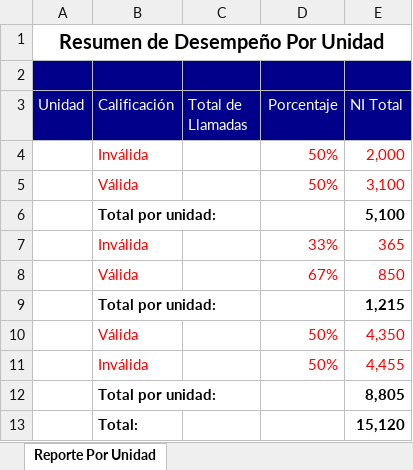
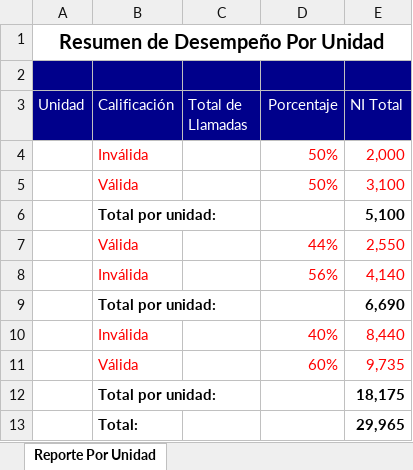
Before and after one commit to yuniorlaureano/sram, an Excel workbook: SRAM/Content/Report/73156_reporte Por Unidad.xlsx, sheet Reporte Por Unidad, drawn as a sheet; values as stored, in another font and other column widths than the file's, no borders; removed rows and columns are numbered as before the commit, all else as after; the diff names each change by its address in the sheet, - before the commit and + after, or states it on an @@ line.

```diff
--- a/SRAM/Content/Report/73156_reporte Por Unidad.xlsx (sheet Reporte Por Unidad)
+++ b/SRAM/Content/Report/73156_reporte Por Unidad.xlsx (sheet Reporte Por Unidad)
-row 7:  | Inválida |  | 33% | 365
-row 8:  | Válida |  | 67% | 850
-row 9:  | Total por unidad: |  |  | 1,215
-row 10:  | Válida |  | 50% | 4,350
-row 11:  | Inválida |  | 50% | 4,455
-row 12:  | Total por unidad: |  |  | 8,805
-row 13:  | Total: |  |  | 15,120
+row 7:  | Válida |  | 44% | 2,550
+row 8:  | Inválida |  | 56% | 4,140
+row 9:  | Total por unidad: |  |  | 6,690
+row 10:  | Inválida |  | 40% | 8,440
+row 11:  | Válida |  | 60% | 9,735
+row 12:  | Total por unidad: |  |  | 18,175
+row 13:  | Total: |  |  | 29,965
```
Also changed, not shown: SRAM/Content/Report/73156_reporte Por Auditoria.xlsx, 18 other files.
